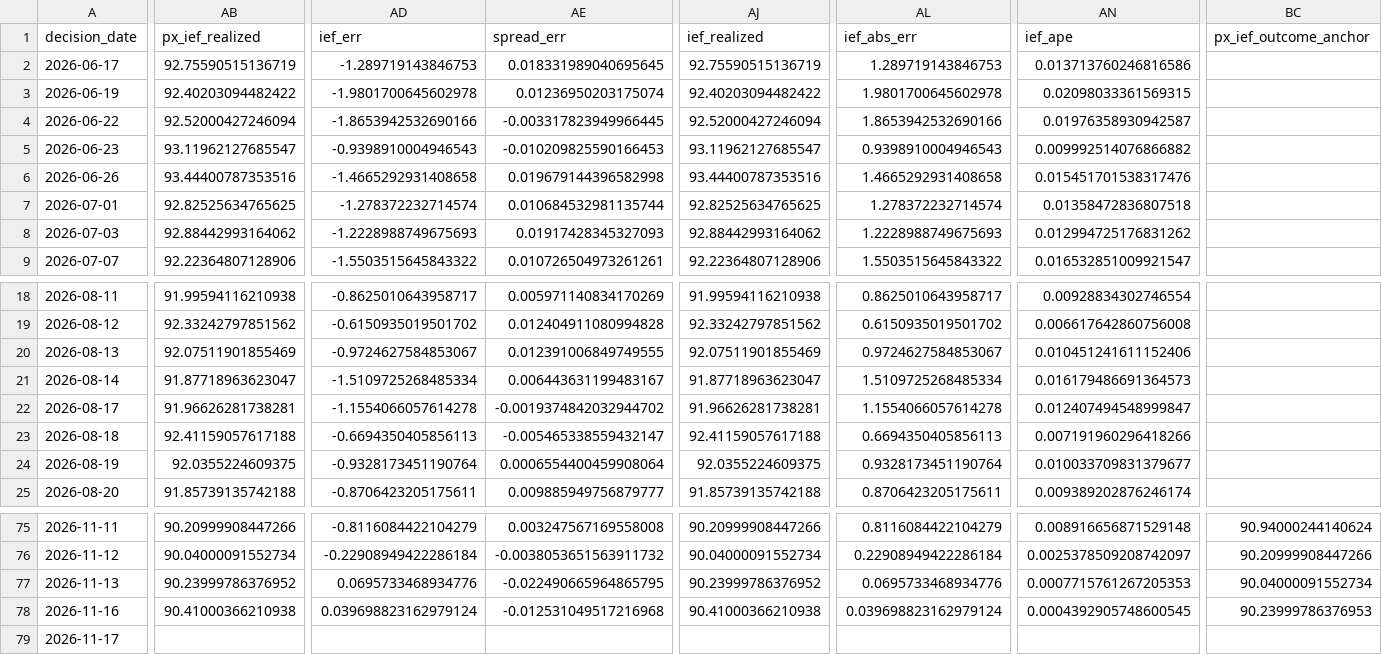
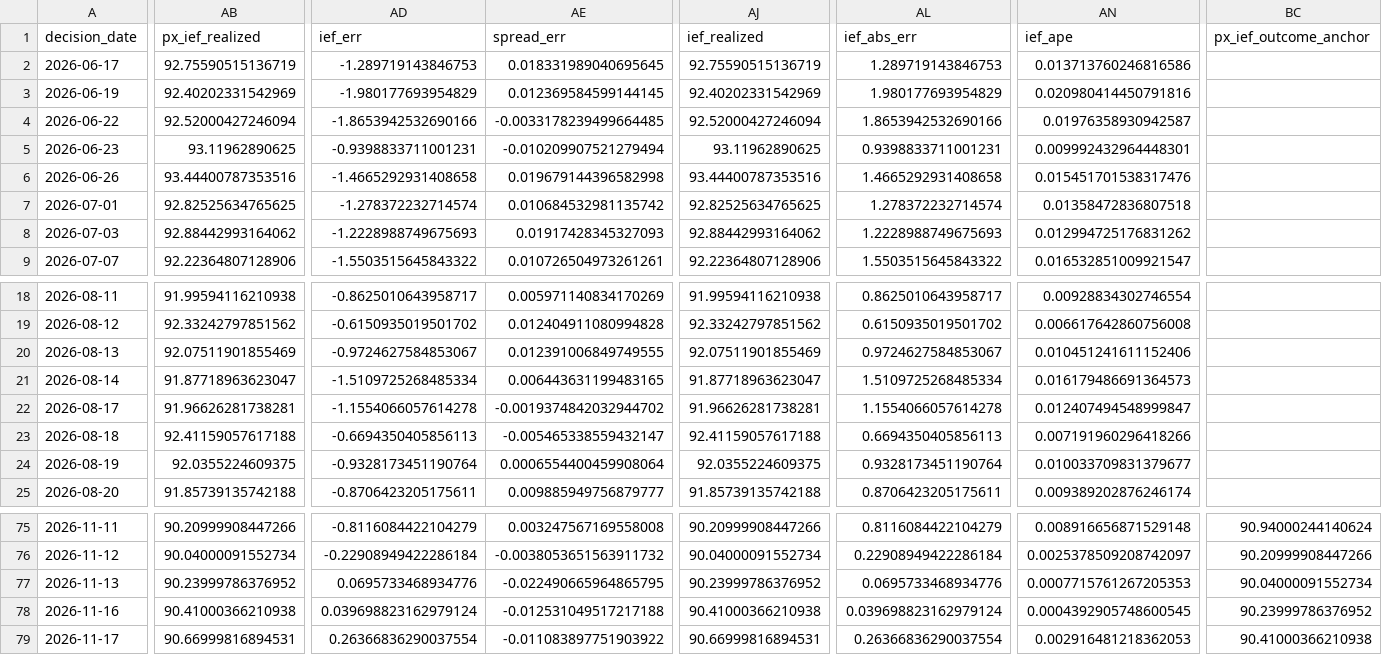
Before and after one commit to salemmorelli1/Price-Call, a CSV file: artifacts_part3/prediction_log.csv, drawn as a sheet; only a part is shown, gaps mark what is left out; the diff covers the shown part only; the diff names each change by its address in the sheet, - before the commit and + after, or states it on an @@ line.

```diff
--- a/artifacts_part3/prediction_log.csv
+++ b/artifacts_part3/prediction_log.csv
-AB3 (px_ief_realized): 92.40203094482422
+AB3 (px_ief_realized): 92.40202331542969
-AD3 (ief_err): -1.9801700645602978
+AD3 (ief_err): -1.980177693954829
-AE3 (spread_err): 0.01236950203175074
+AE3 (spread_err): 0.012369584599144145
-AJ3 (ief_realized): 92.40203094482422
+AJ3 (ief_realized): 92.40202331542969
-AL3 (ief_abs_err): 1.9801700645602978
+AL3 (ief_abs_err): 1.980177693954829
-AN3 (ief_ape): 0.02098033361569315
+AN3 (ief_ape): 0.020980414450791816
-AE4 (spread_err): -0.003317823949966445
+AE4 (spread_err): -0.0033178239499664485
-AB5 (px_ief_realized): 93.11962127685547
+AB5 (px_ief_realized): 93.11962890625
-AD5 (ief_err): -0.9398910004946543
+AD5 (ief_err): -0.9398833711001231
-AE5 (spread_err): -0.010209825590166453
+AE5 (spread_err): -0.010209907521279494
-AJ5 (ief_realized): 93.11962127685547
+AJ5 (ief_realized): 93.11962890625
-AL5 (ief_abs_err): 0.9398910004946543
+AL5 (ief_abs_err): 0.9398833711001231
-AN5 (ief_ape): 0.009992514076866882
+AN5 (ief_ape): 0.009992432964448301
-AE7 (spread_err): 0.010684532981135744
+AE7 (spread_err): 0.010684532981135742
-AE21 (spread_err): 0.006443631199483167
+AE21 (spread_err): 0.006443631199483165
-AE78 (spread_err): -0.012531049517216968
+AE78 (spread_err): -0.012531049517217188
-BC78 (px_ief_outcome_anchor): 90.23999786376953
+BC78 (px_ief_outcome_anchor): 90.23999786376952
-AB79 (px_ief_realized): (empty)
+AB79 (px_ief_realized): 90.66999816894531
-AD79 (ief_err): (empty)
+AD79 (ief_err): 0.26366836290037554
-AE79 (spread_err): (empty)
+AE79 (spread_err): -0.011083897751903922
-AJ79 (ief_realized): (empty)
+AJ79 (ief_realized): 90.66999816894531
-AL79 (ief_abs_err): (empty)
+AL79 (ief_abs_err): 0.26366836290037554
-AN79 (ief_ape): (empty)
+AN79 (ief_ape): 0.002916481218362053
-BC79 (px_ief_outcome_anchor): (empty)
+BC79 (px_ief_outcome_anchor): 90.41000366210938
```
Also changed, not shown: 10 edited cells elsewhere in this file, 7 other files.
